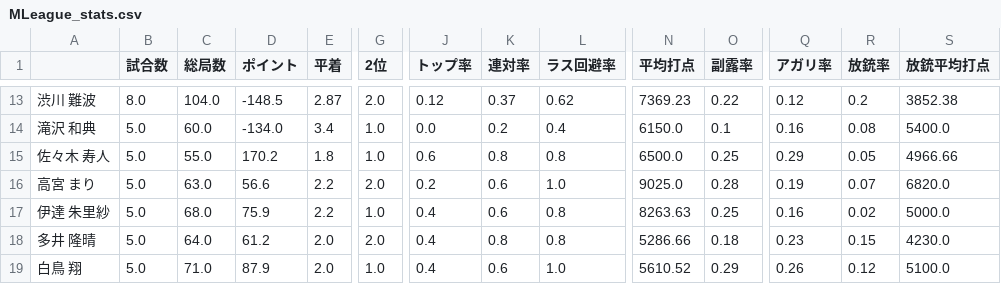
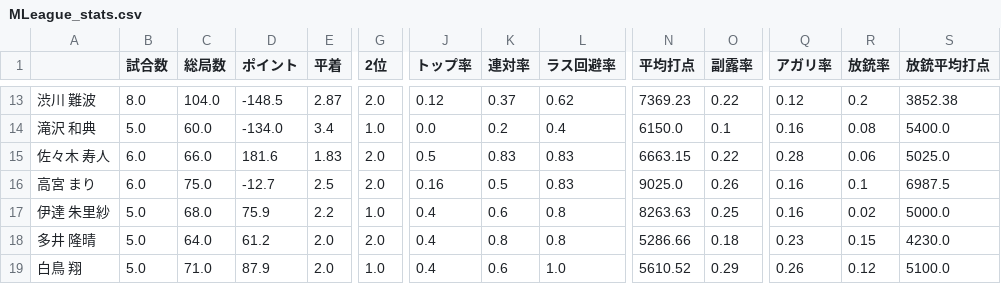
Before and after one commit to takishun/m_league_analysis, a CSV file: data/MLeague_stats.csv, drawn as a sheet; only a part is shown, gaps mark what is left out; the diff covers the shown part only; the diff names each change by its address in the sheet, - before the commit and + after, or states it on an @@ line.

Commit message:
Add files via upload

```diff
--- a/data/MLeague_stats.csv
+++ b/data/MLeague_stats.csv
-B15:B16 (試合数): 5.0
+B15:B16 (試合数): 6.0
-C15 (総局数): 55.0
+C15 (総局数): 66.0
-D15 (ポイント): 170.2
+D15 (ポイント): 181.6
-E15 (平着): 1.8
+E15 (平着): 1.83
-G15 (2位): 1.0
+G15 (2位): 2.0
-J15 (トップ率): 0.6
+J15 (トップ率): 0.5
-K15 (連対率): 0.8
+K15 (連対率): 0.83
-L15 (ラス回避率): 0.8
+L15 (ラス回避率): 0.83
-N15 (平均打点): 6500.0
+N15 (平均打点): 6663.15
-O15 (副露率): 0.25
+O15 (副露率): 0.22
-Q15 (アガリ率): 0.29
+Q15 (アガリ率): 0.28
-R15 (放銃率): 0.05
+R15 (放銃率): 0.06
-S15 (放銃平均打点): 4966.66
+S15 (放銃平均打点): 5025.0
-C16 (総局数): 63.0
+C16 (総局数): 75.0
-D16 (ポイント): 56.6
+D16 (ポイント): -12.7
-E16 (平着): 2.2
+E16 (平着): 2.5
-J16 (トップ率): 0.2
+J16 (トップ率): 0.16
-K16 (連対率): 0.6
+K16 (連対率): 0.5
-L16 (ラス回避率): 1.0
+L16 (ラス回避率): 0.83
-O16 (副露率): 0.28
+O16 (副露率): 0.26
-Q16 (アガリ率): 0.19
+Q16 (アガリ率): 0.16
-R16 (放銃率): 0.07
+R16 (放銃率): 0.1
-S16 (放銃平均打点): 6820.0
+S16 (放銃平均打点): 6987.5
```
Also changed, not shown: 77 edited cells elsewhere in this file.
